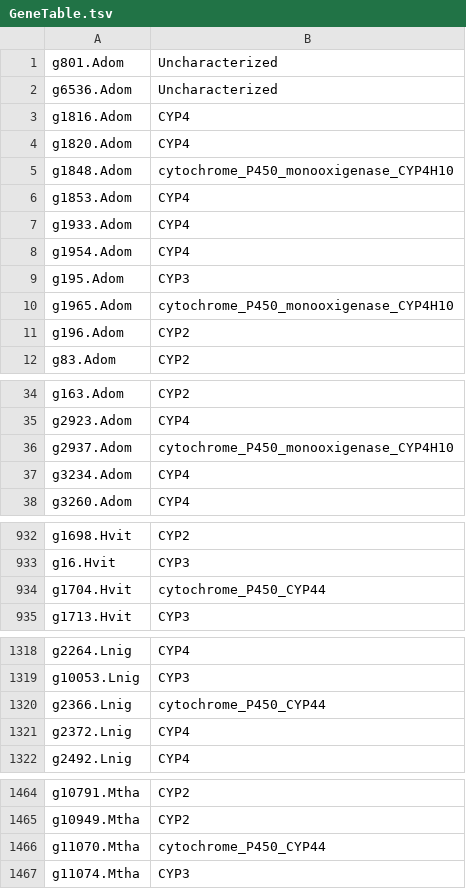
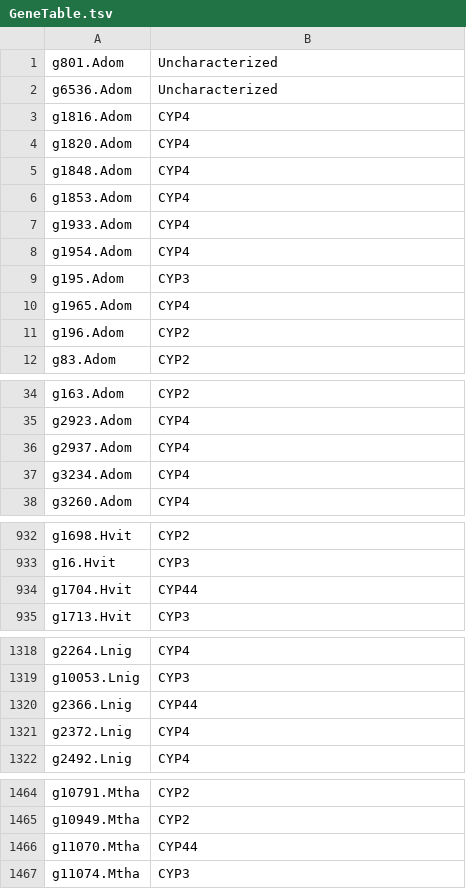
Before and after one commit to michelealbertini30/Polyneoptera-P450, a TSV file: GeneTable.tsv, drawn as a sheet; only a part is shown, gaps mark what is left out; the diff covers the shown part only.

Commit message:
Update

```diff
--- a/GeneTable.tsv
+++ b/GeneTable.tsv
@@ -4,3 +4,3 @@ g1816.Adom	CYP4
 g1820.Adom	CYP4
-g1848.Adom	cytochrome_P450_monooxigenase_CYP4H10
+g1848.Adom	CYP4
 g1853.Adom	CYP4
@@ -9,3 +9,3 @@ g1954.Adom	CYP4
 g195.Adom	CYP3
-g1965.Adom	cytochrome_P450_monooxigenase_CYP4H10
+g1965.Adom	CYP4
 g196.Adom	CYP2
@@ -35,3 +35,3 @@ g163.Adom	CYP2
 g2923.Adom	CYP4
-g2937.Adom	cytochrome_P450_monooxigenase_CYP4H10
+g2937.Adom	CYP4
 g3234.Adom	CYP4
@@ -933,3 +933,3 @@ g1698.Hvit	CYP2
 g16.Hvit	CYP3
-g1704.Hvit	cytochrome_P450_CYP44
+g1704.Hvit	CYP44
 g1713.Hvit	CYP3
@@ -1319,3 +1319,3 @@ g2264.Lnig	CYP4
 g10053.Lnig	CYP3
-g2366.Lnig	cytochrome_P450_CYP44
+g2366.Lnig	CYP44
 g2372.Lnig	CYP4
@@ -1465,3 +1465,3 @@ g10791.Mtha	CYP2
 g10949.Mtha	CYP2
-g11070.Mtha	cytochrome_P450_CYP44
+g11070.Mtha	CYP44
 g11074.Mtha	CYP3
```
Also changed, not shown: 6 edited cells elsewhere in this file.
